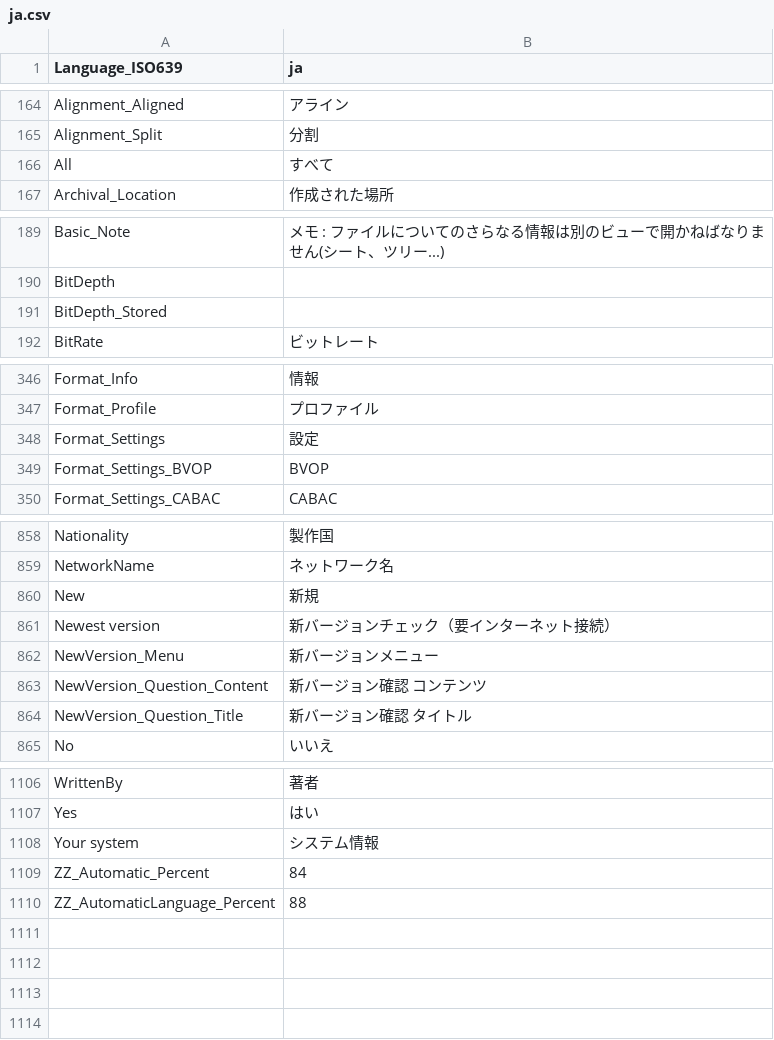
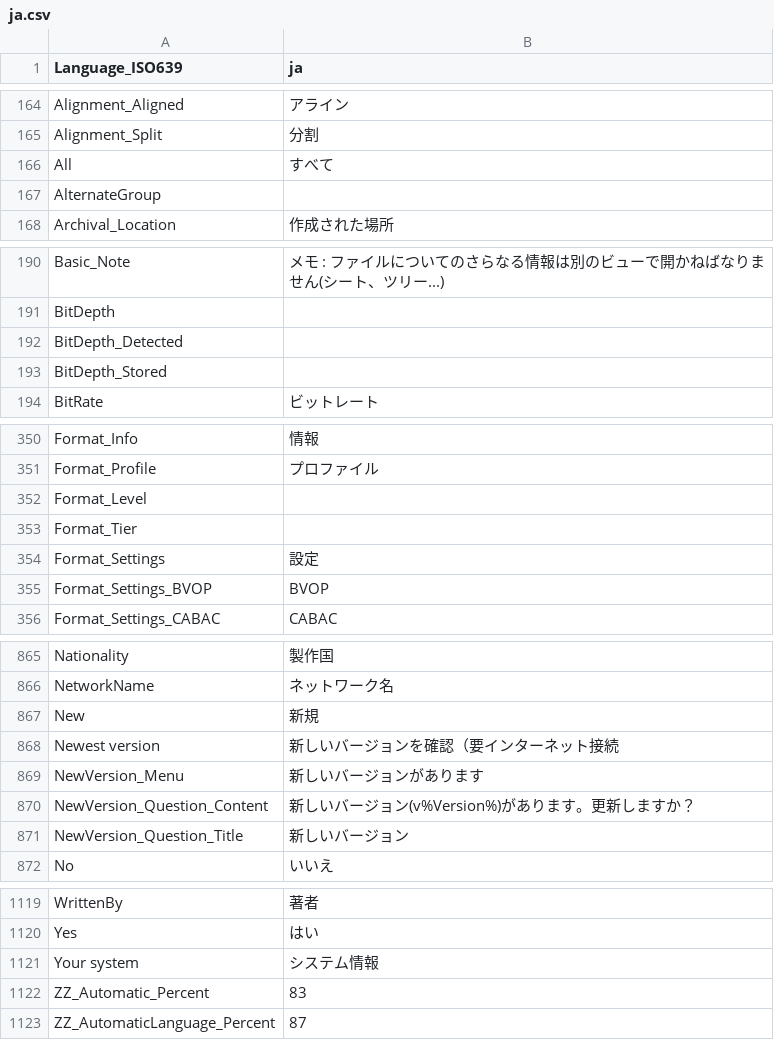
Before and after one commit to galeksandrp/mpc-be, a CSV file: src/ExtLib/MediaInfo/Language/ja.csv, drawn as a sheet; only a part is shown, gaps mark what is left out; the diff covers the shown part only.

Commit message:
Обновление: MediaInfo git-v0.7.93-9-g77338707; Изменение: небольшая корректировка проектного файла MediaInfo.vcxproj.
git-svn-id: https://svn.code.sf.net/p/mpcbe/code/trunk@2387 7426f7ed-705a-47fc-8cda-d59144bb0dce

```diff
--- a/src/ExtLib/MediaInfo/Language/ja.csv
+++ b/src/ExtLib/MediaInfo/Language/ja.csv
@@ -166,2 +166,3 @@ Alignment_Split;分割
 All;すべて
+AlternateGroup;
 Archival_Location;作成された場所
@@ -190,2 +191,3 @@ Basic_Note;メモ : ファイルについてのさらなる情報は別のビュ
 BitDepth;
+BitDepth_Detected;
 BitDepth_Stored;
@@ -347,2 +351,4 @@ Format_Info;情報
 Format_Profile;プロファイル
+Format_Level;
+Format_Tier;
 Format_Settings;設定
@@ -860,6 +867,6 @@ NetworkName;ネットワーク名
 New;新規
-Newest version;新バージョンチェック（要インターネット接続）
-NewVersion_Menu;新バージョンメニュー
-NewVersion_Question_Content;新バージョン確認 コンテンツ
-NewVersion_Question_Title;新バージョン確認 タイトル
+Newest version;新しいバージョンを確認（要インターネット接続
+NewVersion_Menu;新しいバージョンがあります
+NewVersion_Question_Content;新しいバージョン(v%Version%)があります。更新しますか？
+NewVersion_Question_Title;新しいバージョン
 No;いいえ
@@ -1108,3 +1121,3 @@ Yes;はい
 Your system;システム情報
-ZZ_Automatic_Percent;84
-ZZ_AutomaticLanguage_Percent;88
+ZZ_Automatic_Percent;83
+ZZ_AutomaticLanguage_Percent;87
```
Also changed, not shown: 9 added rows and 1 moved row elsewhere in this file, src/ExtLib/MediaInfo/Language/ru.csv, src/ExtLib/MediaInfo/Language/sk.csv, 47 other files.
